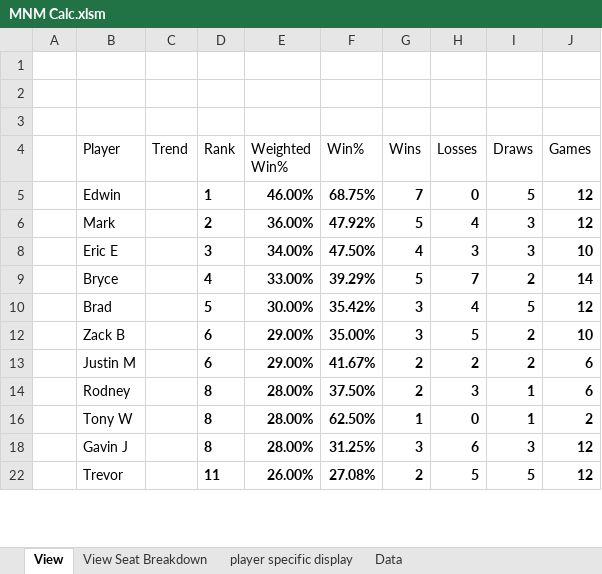
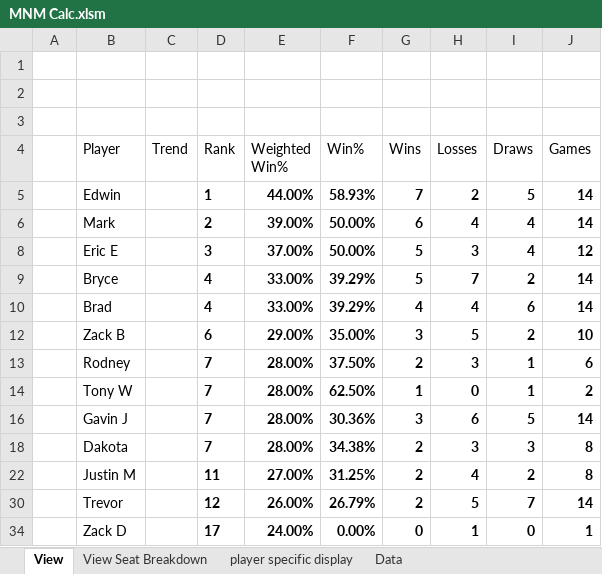
Before and after one commit to GoblinEngineers/Website-for-MNM, an Excel workbook: MNM Calc.xlsm, sheet View, drawn as a sheet; only a part is shown; values as stored, in another font and other column widths than the file's, no borders; charts and pictures and conditional formats and table styles not drawn; removed rows and columns are numbered as before the commit, all else as after; the diff covers the shown part only; the diff names each change by its address in the sheet, - before the commit and + after, or states it on an @@ line.

```diff
--- a/MNM Calc.xlsm (sheet View)
+++ b/MNM Calc.xlsm (sheet View)
-E5 (Weighted Win%): 46.00%
+E5 (Weighted Win%): 44.00%
-F5 (Win%): 68.75%
+F5 (Win%): 58.93%
-H5 (Losses): 0
+H5 (Losses): 2
-J5:J6 (Games): 12
+J5:J6 (Games): 14
-E6 (Weighted Win%): 36.00%
+E6 (Weighted Win%): 39.00%
-F6 (Win%): 47.92%
+F6 (Win%): 50.00%
-G6 (Wins): 5
+G6 (Wins): 6
-I6 (Draws): 3
+I6 (Draws): 4
-E8 (Weighted Win%): 34.00%
+E8 (Weighted Win%): 37.00%
-F8 (Win%): 47.50%
+F8 (Win%): 50.00%
-G8 (Wins): 4
+G8 (Wins): 5
-I8 (Draws): 3
+I8 (Draws): 4
-J8 (Games): 10
+J8 (Games): 12
-D10 (Rank): 5
+D10 (Rank): 4
-E10 (Weighted Win%): 30.00%
+E10 (Weighted Win%): 33.00%
-F10 (Win%): 35.42%
+F10 (Win%): 39.29%
-G10 (Wins): 3
+G10 (Wins): 4
-I10 (Draws): 5
+I10 (Draws): 6
-J10 (Games): 12
+J10 (Games): 14
-row 13:  | Justin M |  | 6 | 29.00% | 41.67% | 2 | 2 | 2 | 6
-D13:D14 (Rank): 8
+D13:D14 (Rank): 7
-D16 (Rank): 8
+D16 (Rank): 7
-F16 (Win%): 31.25%
+F16 (Win%): 30.36%
-I16 (Draws): 3
+I16 (Draws): 5
-J16 (Games): 12
+J16 (Games): 14
+row 18:  | Dakota |  | 7 | 28.00% | 34.38% | 2 | 3 | 3 | 8
+row 22:  | Justin M |  | 11 | 27.00% | 31.25% | 2 | 4 | 2 | 8
-D30 (Rank): 11
+D30 (Rank): 12
-F30 (Win%): 27.08%
+F30 (Win%): 26.79%
-I30 (Draws): 5
+I30 (Draws): 7
-J30 (Games): 12
+J30 (Games): 14
+row 34:  | Zack D |  | 17 | 24.00% | 0.00% | 0 | 1 | 0 | 1
```
Also changed, not shown: 4 added rows, 5 removed rows and 30 edited cells elsewhere in this sheet, sheet Data, sheet View Seat Breakdown, sheet player specific display, formulas that keep their value, hidden cells.
